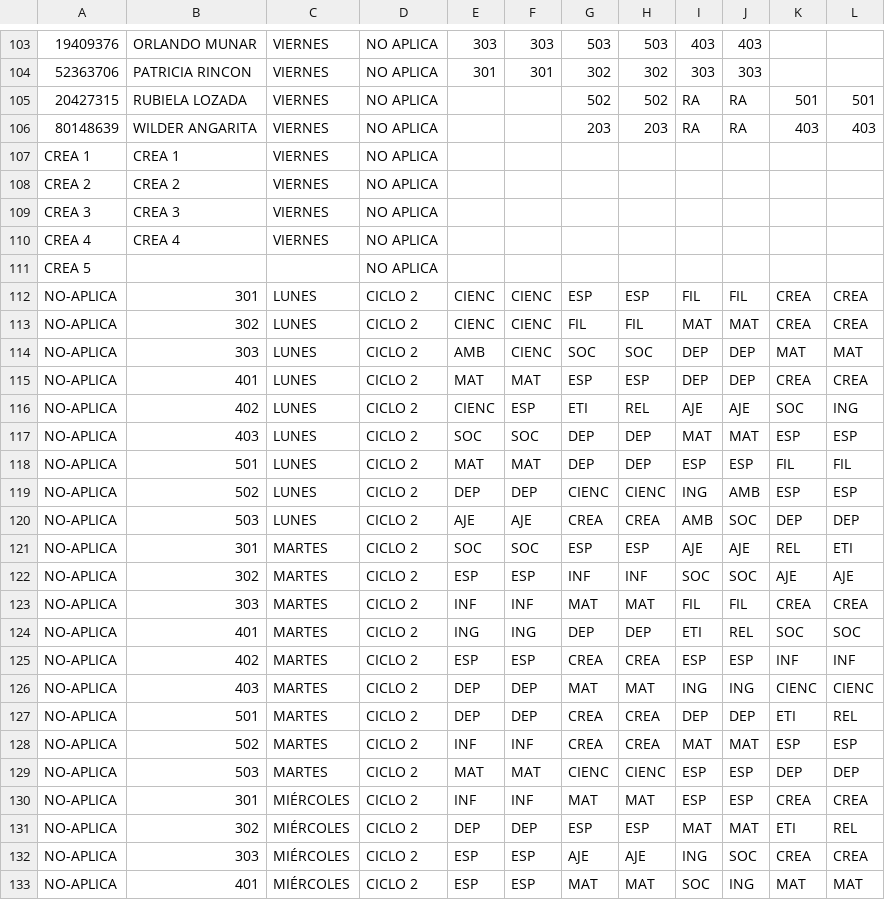
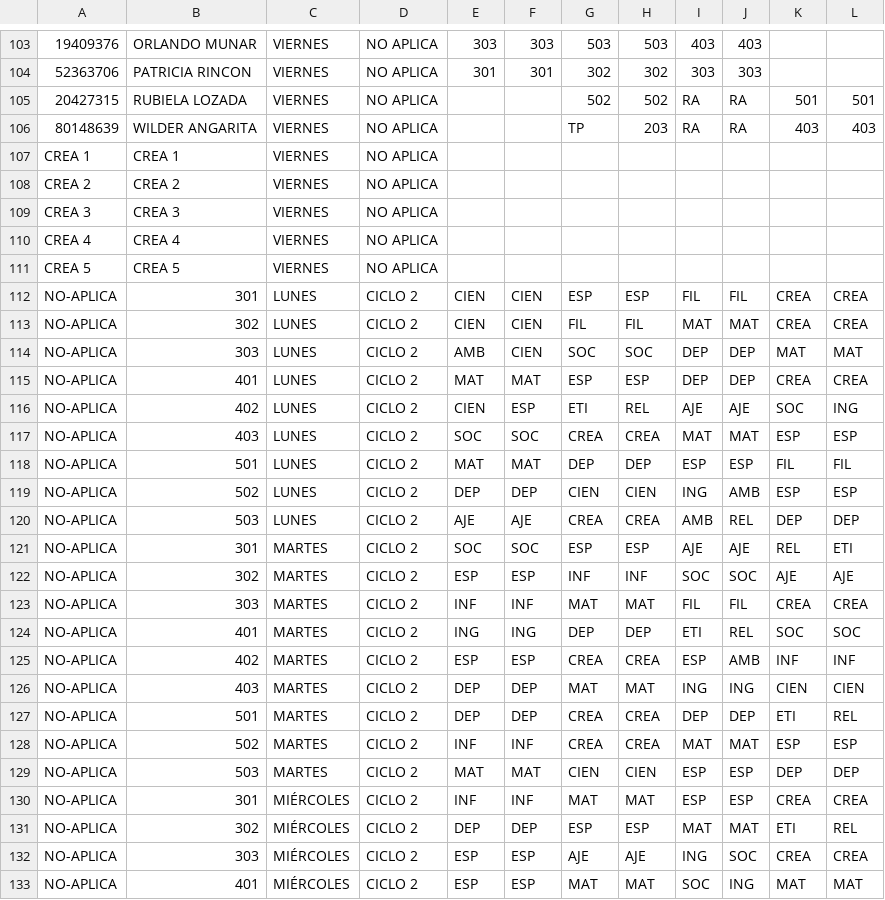
Before and after one commit to alexmagno6m/render, a CSV file: BD_PRIMARIA_2024_2.csv, drawn as a sheet; only a part is shown, gaps mark what is left out; the diff covers the shown part only; the diff names each change by its address in the sheet, - before the commit and + after, or states it on an @@ line.

Commit message:
adding new primaria bd modificated

```diff
--- a/BD_PRIMARIA_2024_2.csv
+++ b/BD_PRIMARIA_2024_2.csv
-G106: 203
+G106: TP
-B111: (empty)
+B111: CREA 5
-C111: (empty)
+C111: VIERNES
-E112:E113: CIENC
+E112:E113: CIEN
-F112:F114: CIENC
+F112:F114: CIEN
-E116: CIENC
+E116: CIEN
-G117: DEP
+G117: CREA
-H117: DEP
+H117: CREA
-G119: CIENC
+G119: CIEN
-H119: CIENC
+H119: CIEN
-J120: SOC
+J120: REL
-J125: ESP
+J125: AMB
-K126: CIENC
+K126: CIEN
-L126: CIENC
+L126: CIEN
-G129: CIENC
+G129: CIEN
-H129: CIENC
+H129: CIEN
```
Also changed, not shown: 47 edited cells elsewhere in this file.
